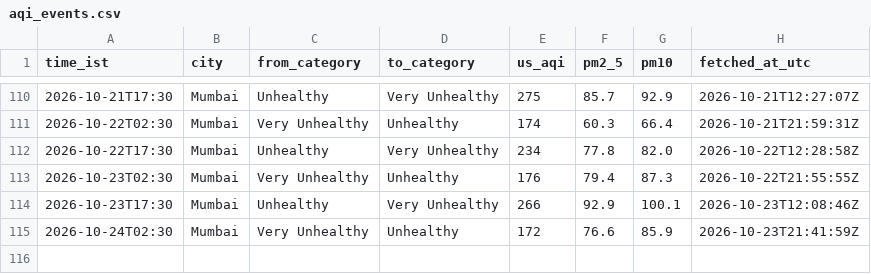
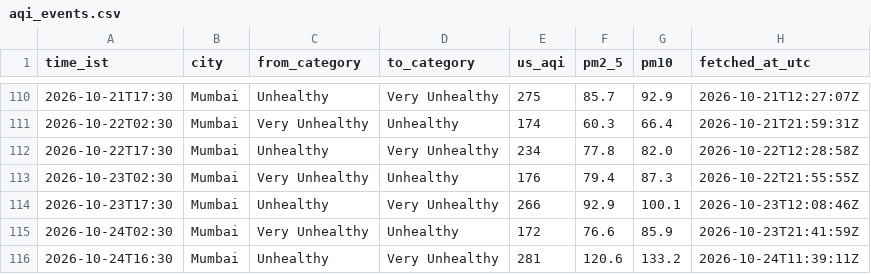
Before and after one commit to Georgian-86/india-aqi-tracker, a CSV file: data/aqi_events.csv, drawn as a sheet; only a part is shown, gaps mark what is left out.

Commit message:
data: AQI change 2026-10-24 16:30 IST: Mumbai → Very Unhealthy

```diff
--- a/data/aqi_events.csv
+++ b/data/aqi_events.csv
@@ -115 +115,2 @@ time_ist,city,from_category,to_category,us_aqi,pm2_5,pm10,fetched_at_utc
 2026-10-24T02:30,Mumbai,Very Unhealthy,Unhealthy,172,76.6,85.9,2026-10-23T21:41:59Z
+2026-10-24T16:30,Mumbai,Unhealthy,Very Unhealthy,281,120.6,133.2,2026-10-24T11:39:11Z
```
